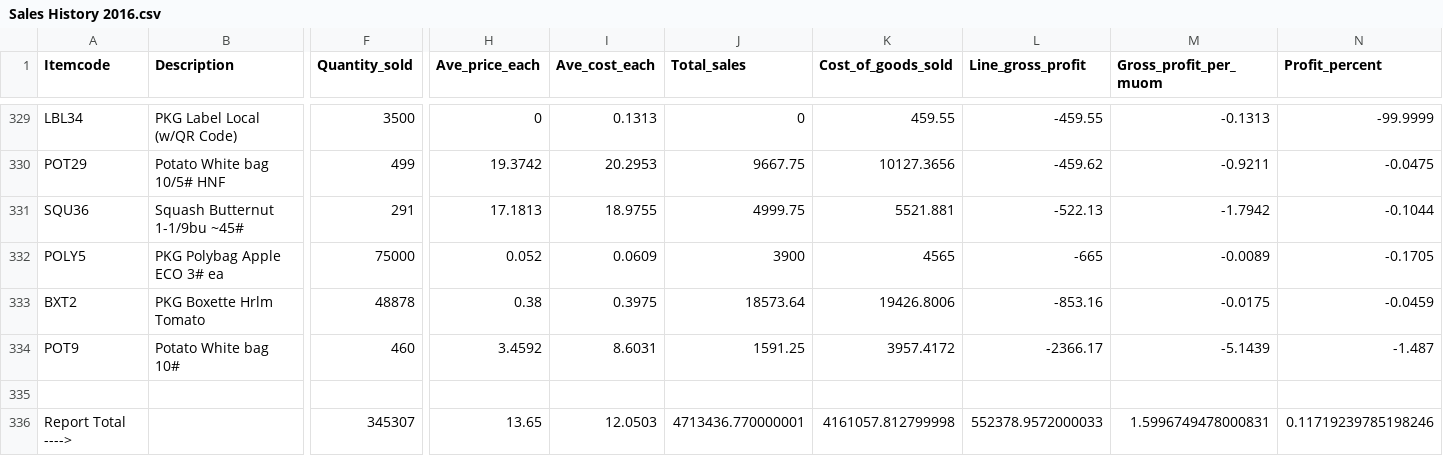
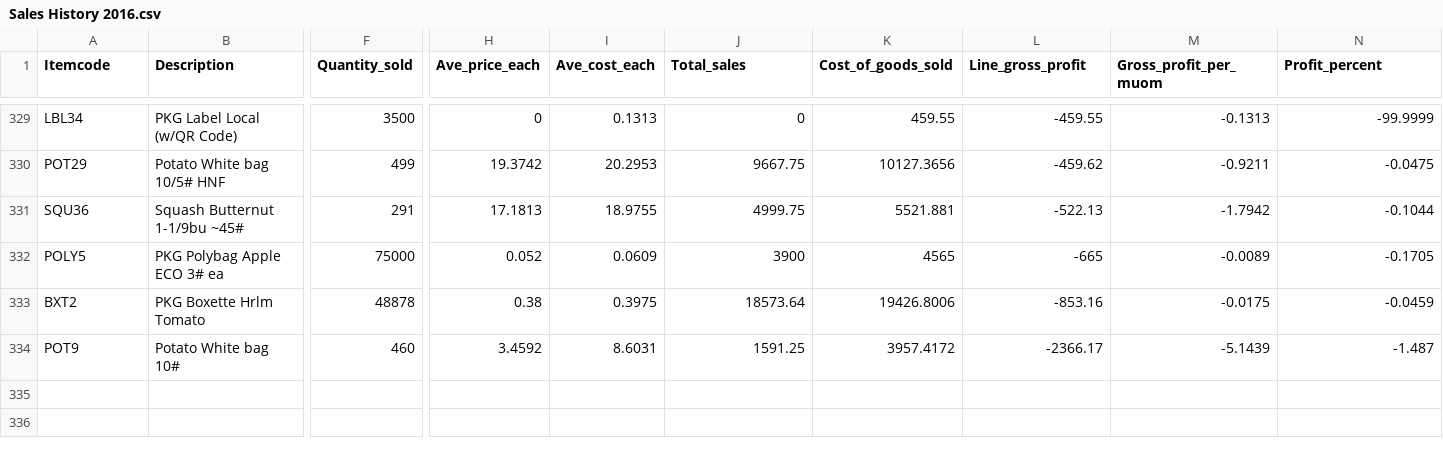
Before and after one commit to cbonoz/bostonfood18, a CSV file: sourcingboston/data/redtomato/sales/Sales History 2016.csv, drawn as a sheet; only a part is shown, gaps mark what is left out; rows hold the shown columns only; the diff names each change by its address in the sheet, - before the commit and + after, or states it on an @@ line.

```diff
--- a/sourcingboston/data/redtomato/sales/Sales History 2016.csv
+++ b/sourcingboston/data/redtomato/sales/Sales History 2016.csv
-row 335: (empty)
-row 336: Report Total ----> |  | 345307 | 13.65 | 12.0503 | 4713436.770000001 | 4161057.812799998 | 552378.9572000033 | 1.5996749478000831 | 0.11719239785198246
```
Also changed, not shown: sourcingboston/data/redtomato/sales/Sales Data 2014-2018.csv, sourcingboston/data/redtomato/sales/Sales History 2014.csv, 5 other files.
